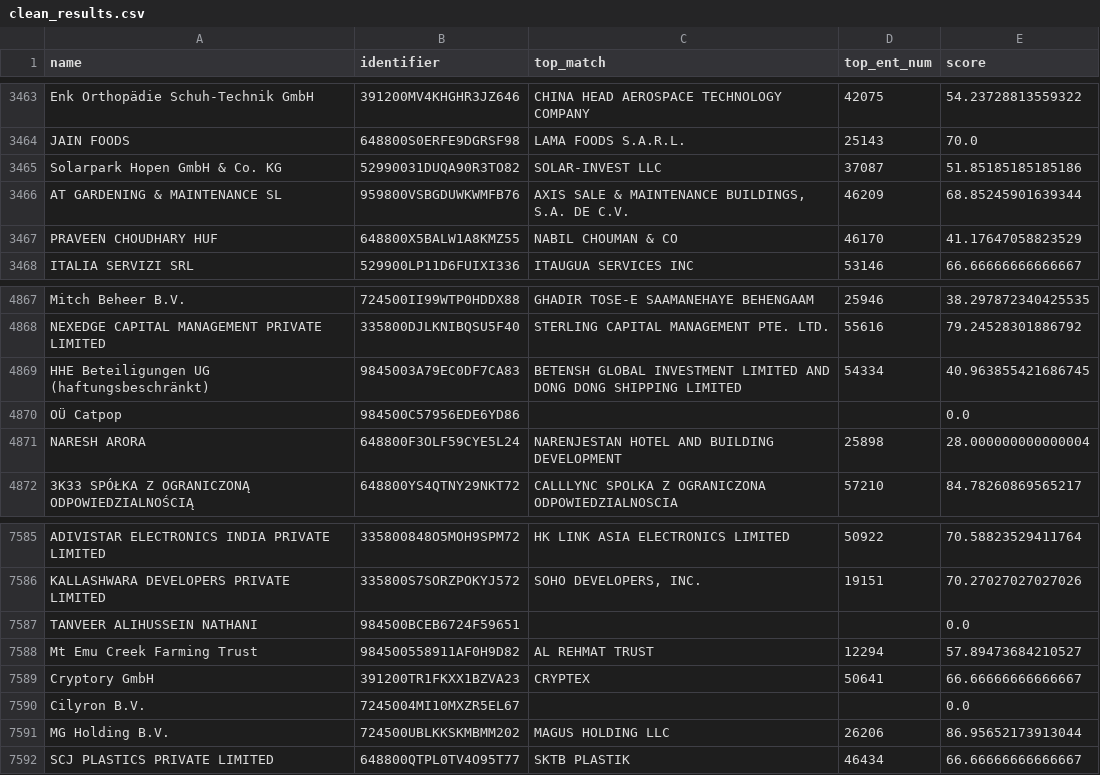
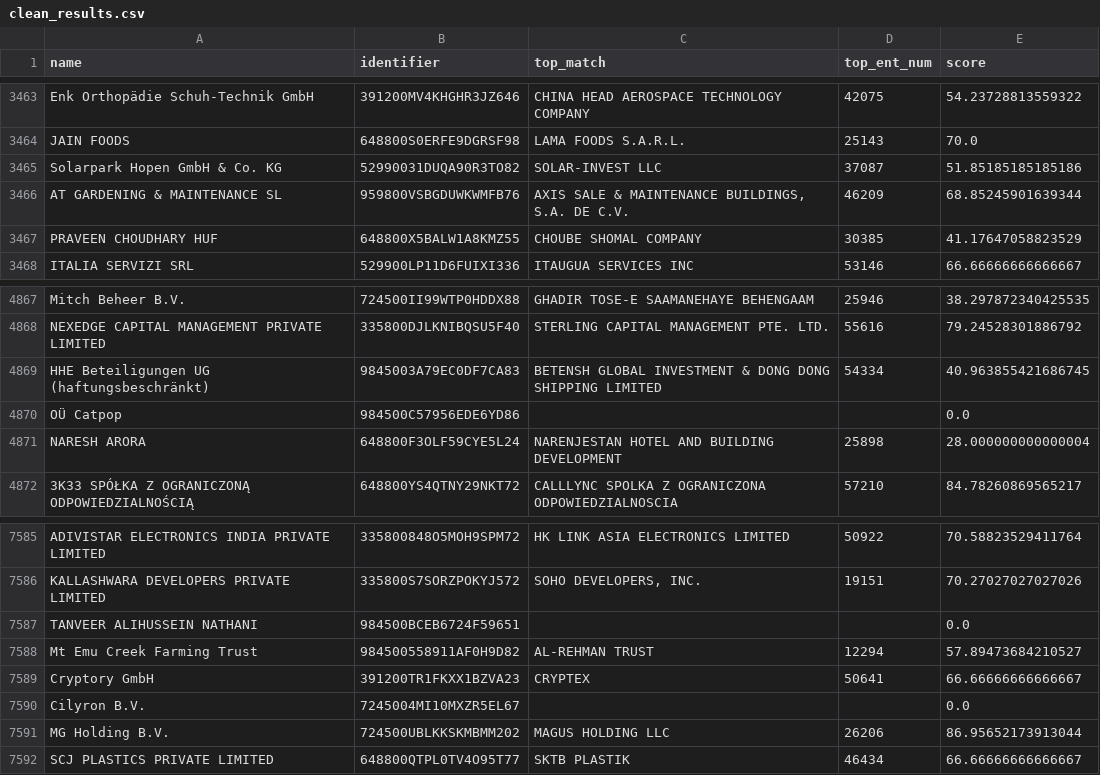
Before and after one commit to harshit-malik-nyu/sanctions-triage, a CSV file: evidence/clean_results.csv, drawn as a sheet; only a part is shown, gaps mark what is left out.

```diff
--- a/evidence/clean_results.csv
+++ b/evidence/clean_results.csv
@@ -3466,3 +3466,3 @@ Solarpark Hopen GmbH & Co. KG,52990031DUQA90R3TO82,SOLAR-INVEST LLC,37087,51.851
 AT GARDENING & MAINTENANCE SL,959800VSBGDUWKWMFB76,"AXIS SALE & MAINTENANCE BUILDINGS, S.A. DE C.V.",46209,68.85245901639344
-PRAVEEN CHOUDHARY HUF,648800X5BALW1A8KMZ55,NABIL CHOUMAN & CO,46170,41.17647058823529
+PRAVEEN CHOUDHARY HUF,648800X5BALW1A8KMZ55,CHOUBE SHOMAL COMPANY,30385,41.17647058823529
 ITALIA SERVIZI SRL,529900LP11D6FUIXI336,ITAUGUA SERVICES INC,53146,66.66666666666667
@@ -4868,3 +4868,3 @@ Mitch Beheer B.V.,724500II99WTP0HDDX88,GHADIR TOSE-E SAAMANEHAYE BEHENGAAM,25946
 NEXEDGE CAPITAL MANAGEMENT PRIVATE LIMITED,335800DJLKNIBQSU5F40,STERLING CAPITAL MANAGEMENT PTE. LTD.,55616,79.24528301886792
-HHE Beteiligungen UG (haftungsbeschränkt),9845003A79EC0DF7CA83,BETENSH GLOBAL INVESTMENT LIMITED AND DONG DONG SHIPPING LIMITED,54334,40.963855421686745
+HHE Beteiligungen UG (haftungsbeschränkt),9845003A79EC0DF7CA83,BETENSH GLOBAL INVESTMENT & DONG DONG SHIPPING LIMITED,54334,40.963855421686745
 OÜ Catpop,984500C57956EDE6YD86,,,0.0
@@ -7587,3 +7587,3 @@ KALLASHWARA DEVELOPERS PRIVATE LIMITED,335800S7SORZPOKYJ572,"SOHO DEVELOPERS, IN
 TANVEER ALIHUSSEIN NATHANI,984500BCEB6724F59651,,,0.0
-Mt Emu Creek Farming Trust,984500558911AF0H9D82,AL REHMAT TRUST,12294,57.89473684210527
+Mt Emu Creek Farming Trust,984500558911AF0H9D82,AL-REHMAN TRUST,12294,57.89473684210527
 Cryptory GmbH,391200TR1FKXX1BZVA23,CRYPTEX,50641,66.66666666666667
```
Also changed, not shown: evidence/alias_results.csv, 3 other files.
